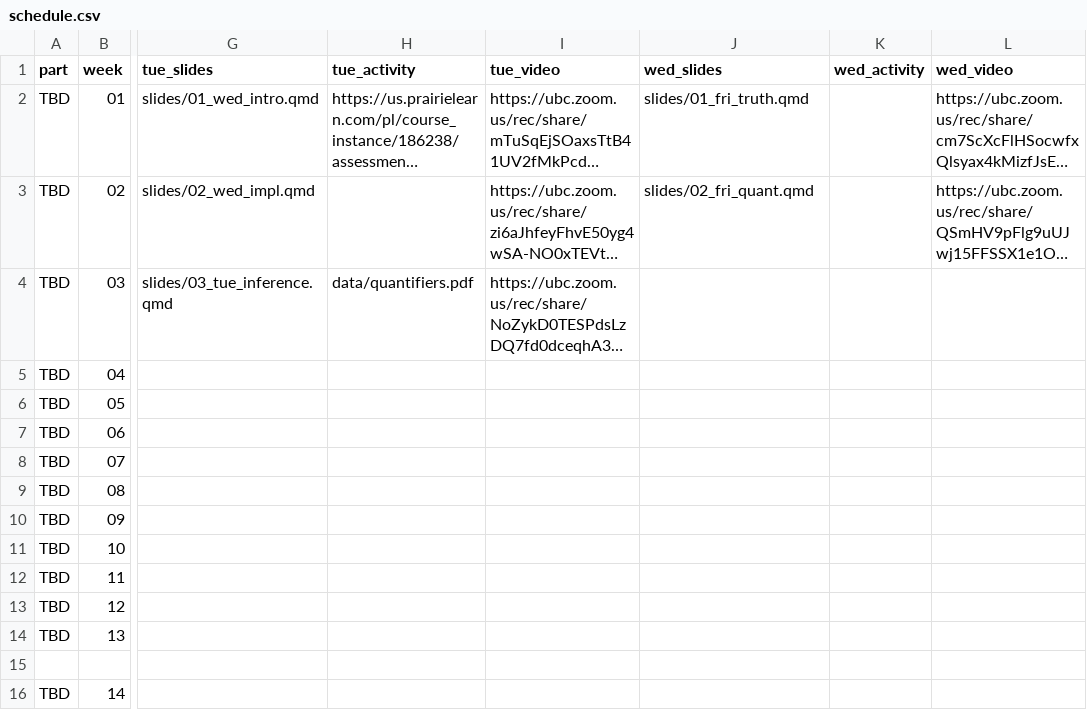
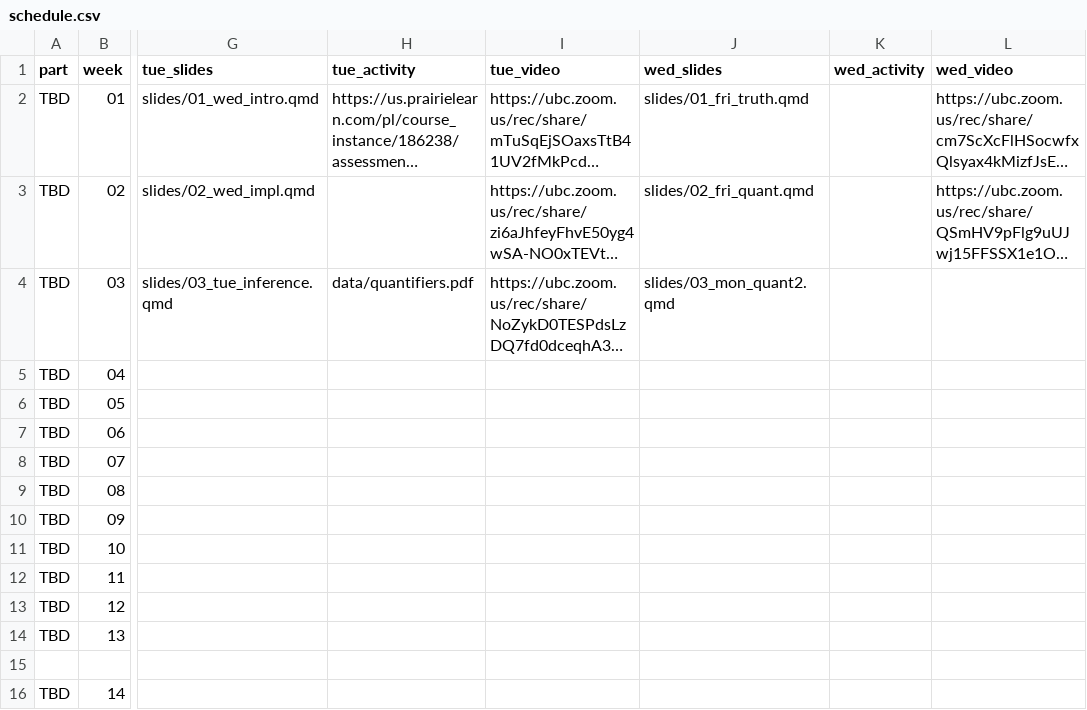
Before and after one commit to UBC-CS/dsci220, a CSV file: data/schedule.csv, drawn as a sheet; only a part is shown, gaps mark what is left out; long unchanged cells end in …; the diff names each change by its address in the sheet, - before the commit and + after, or states it on an @@ line.

```diff
--- a/data/schedule.csv
+++ b/data/schedule.csv
-J4 (wed_slides): (empty)
+J4 (wed_slides): slides/03_mon_quant2.qmd
```
Also changed, not shown: 3 other files.
